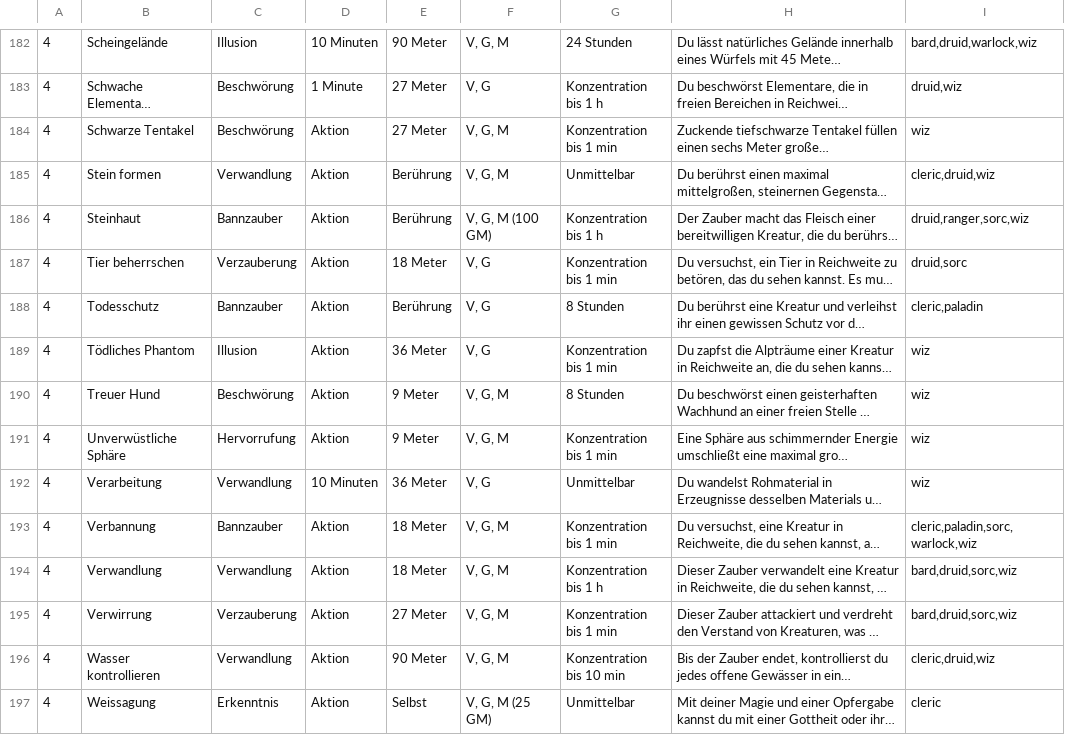
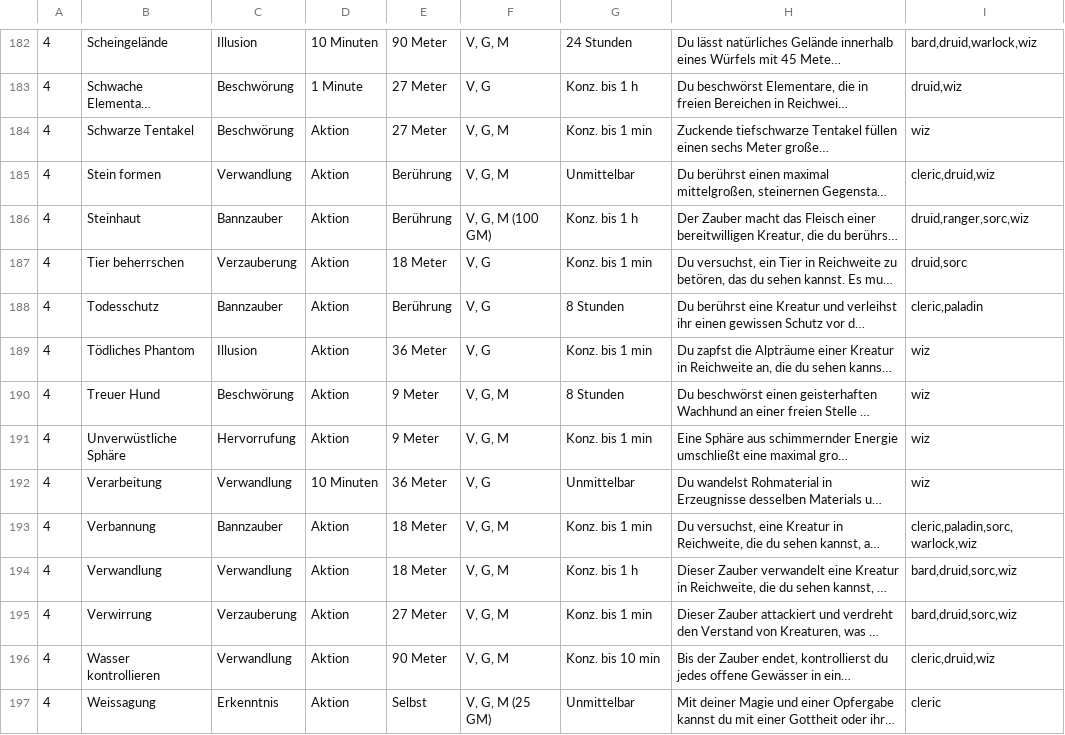
Before and after one commit to nzain/nzain.github.io, a CSV file: data/SRD_spells_de.csv, drawn as a sheet; only a part is shown, gaps mark what is left out; long unchanged cells end in …; the diff covers the shown part only; the diff names each change by its address in the sheet, - before the commit and + after, or states it on an @@ line.

```diff
--- a/data/SRD_spells_de.csv
+++ b/data/SRD_spells_de.csv
-G183: Konzentration bis 1 h
+G183: Konz. bis 1 h
-G184: Konzentration bis 1 min
+G184: Konz. bis 1 min
-G186: Konzentration bis 1 h
+G186: Konz. bis 1 h
-G187: Konzentration bis 1 min
+G187: Konz. bis 1 min
-G189: Konzentration bis 1 min
+G189: Konz. bis 1 min
-G191: Konzentration bis 1 min
+G191: Konz. bis 1 min
-G193: Konzentration bis 1 min
+G193: Konz. bis 1 min
-G194: Konzentration bis 1 h
+G194: Konz. bis 1 h
-G195: Konzentration bis 1 min
+G195: Konz. bis 1 min
-G196: Konzentration bis 10 min
+G196: Konz. bis 10 min
```
Also changed, not shown: 115 edited cells elsewhere in this file, 1 other file.
